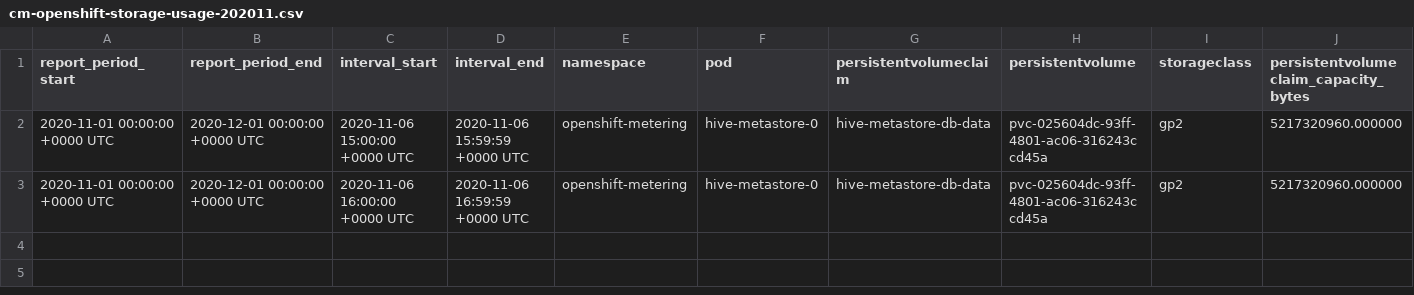
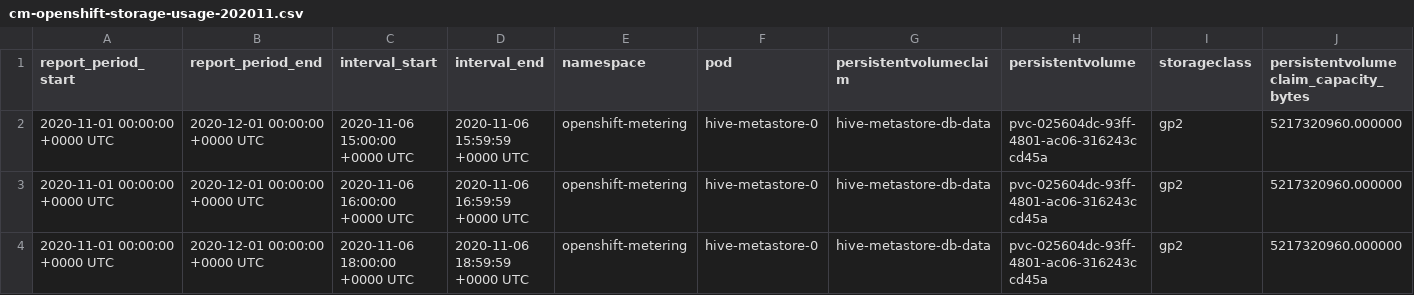
Before and after one commit to project-koku/koku-metrics-operator, a CSV file: collector/expected_reports/cm-openshift-storage-usage-202011.csv, drawn as a sheet; only a part is shown; rows hold the shown columns only; the diff names each change by its address in the sheet, - before the commit and + after, or states it on an @@ line.

```diff
--- a/collector/expected_reports/cm-openshift-storage-usage-202011.csv
+++ b/collector/expected_reports/cm-openshift-storage-usage-202011.csv
+row 4: 2020-11-01 00:00:00 +0000 UTC | 2020-12-01 00:00:00 +0000 UTC | 2020-11-06 18:00:00 +0000 UTC | 2020-11-06 18:59:59 +0000 UTC | openshift-metering | hive-metastore-0 | hive-metastore-db-data | pvc-025604dc-93ff-4801-ac06-316243ccd45a | gp2 | 5217320960.000000
```
Also changed, not shown: collector/expected_reports/cm-openshift-node-usage-202011.csv, 8 other files.
